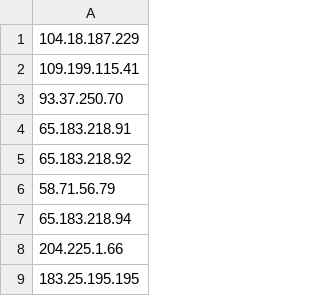
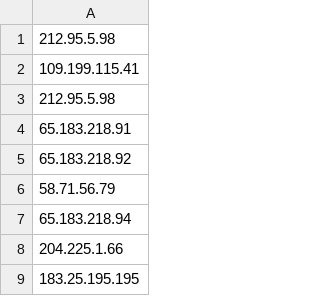
Before and after one commit to jkiesenhofer/trackingPixelGPS, a CSV file: IParray.csv, drawn as a sheet; only a part is shown.

Commit message:
Update IParray.csv

```diff
--- a/IParray.csv
+++ b/IParray.csv
@@ -1,4 +1,4 @@
-104.18.187.229
+212.95.5.98
 109.199.115.41
-93.37.250.70
+212.95.5.98
 65.183.218.91
```
